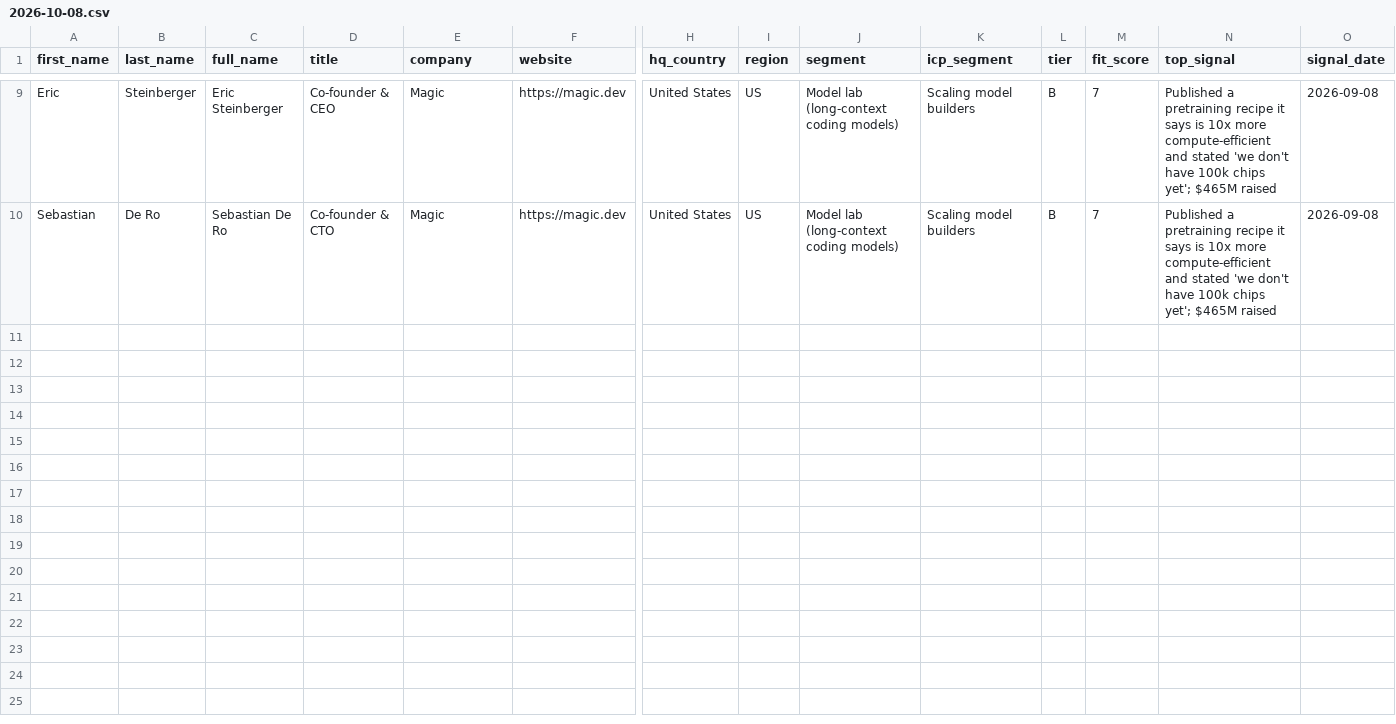
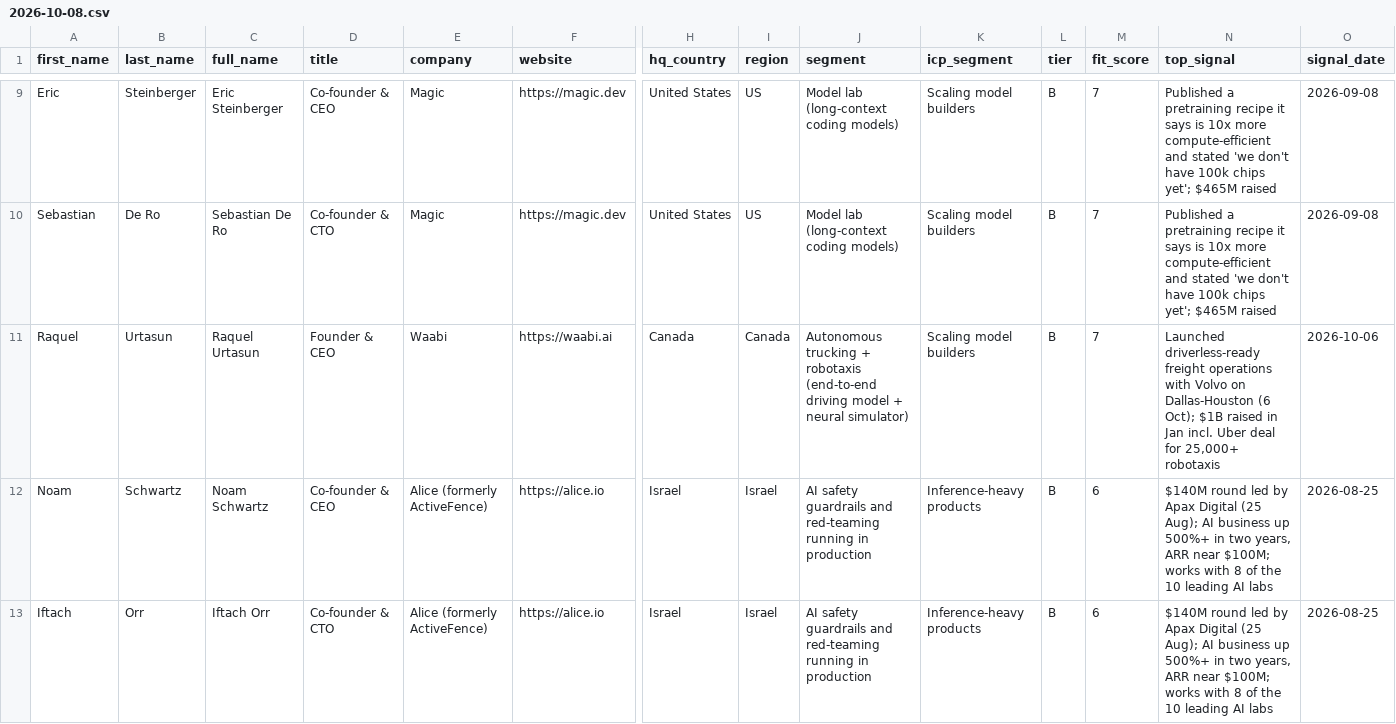
Before and after one commit to tarikraion/tarikraion, a CSV file: research/gpu-icp-2026-10/daily/2026-10-08.csv, drawn as a sheet; only a part is shown, gaps mark what is left out; rows hold the shown columns only; the diff covers the shown part only; the diff names each change by its address in the sheet, - before the commit and + after, or states it on an @@ line.

```diff
--- a/research/gpu-icp-2026-10/daily/2026-10-08.csv
+++ b/research/gpu-icp-2026-10/daily/2026-10-08.csv
+row 11: Raquel | Urtasun | Raquel Urtasun | Founder & CEO | Waabi | https://waabi.ai | Canada | Canada | Autonomous trucking + robotaxis (end-to-end driving model + neural simulator) | Scaling model builders | B | 7 | Launched driverless-ready freight operations with Volvo on Dallas-Houston (6 Oct); $1B raised in Jan incl. Uber deal for 25,000+ robotaxis | 2026-10-06
+row 12: Noam | Schwartz | Noam Schwartz | Co-founder & CEO | Alice (formerly ActiveFence) | https://alice.io | Israel | Israel | AI safety guardrails and red-teaming running in production | Inference-heavy products | B | 6 | $140M round led by Apax Digital (25 Aug); AI business up 500%+ in two years, ARR near $100M; works with 8 of the 10 leading AI labs | 2026-08-25
+row 13: Iftach | Orr | Iftach Orr | Co-founder & CTO | Alice (formerly ActiveFence) | https://alice.io | Israel | Israel | AI safety guardrails and red-teaming running in production | Inference-heavy products | B | 6 | $140M round led by Apax Digital (25 Aug); AI business up 500%+ in two years, ARR near $100M; works with 8 of the 10 leading AI labs | 2026-08-25
```
Also changed, not shown: 3 added rows elsewhere in this file.
